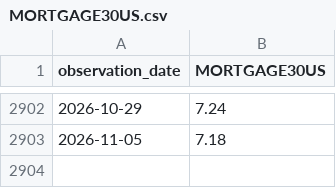
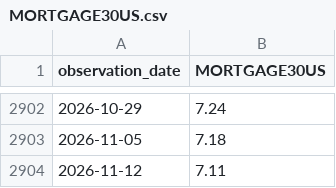
Before and after one commit to theodorewright11/macro_eco_dashboard, a CSV file: public/data/fred/MORTGAGE30US.csv, drawn as a sheet; only a part is shown, gaps mark what is left out.

```diff
--- a/public/data/fred/MORTGAGE30US.csv
+++ b/public/data/fred/MORTGAGE30US.csv
@@ -2903 +2903,2 @@ observation_date,MORTGAGE30US
 2026-11-05,7.18
+2026-11-12,7.11
```
Also changed, not shown: public/data/fred/BAA10Y.csv, public/data/fred/DGS10.csv, 7 other files.
